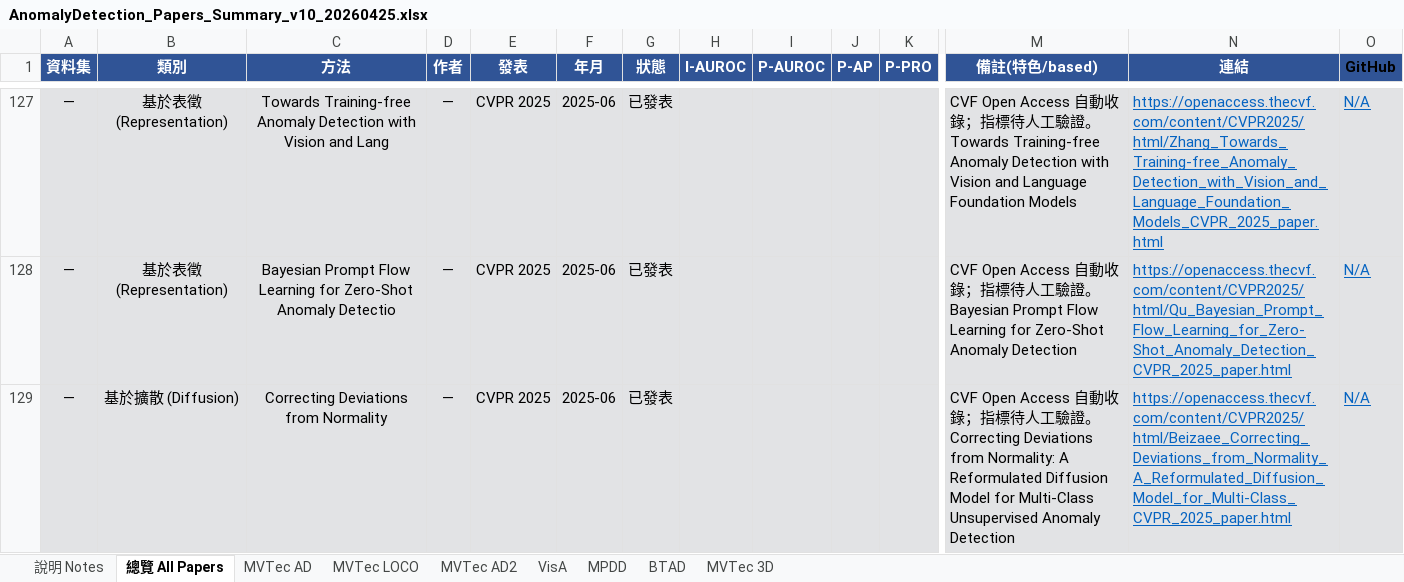
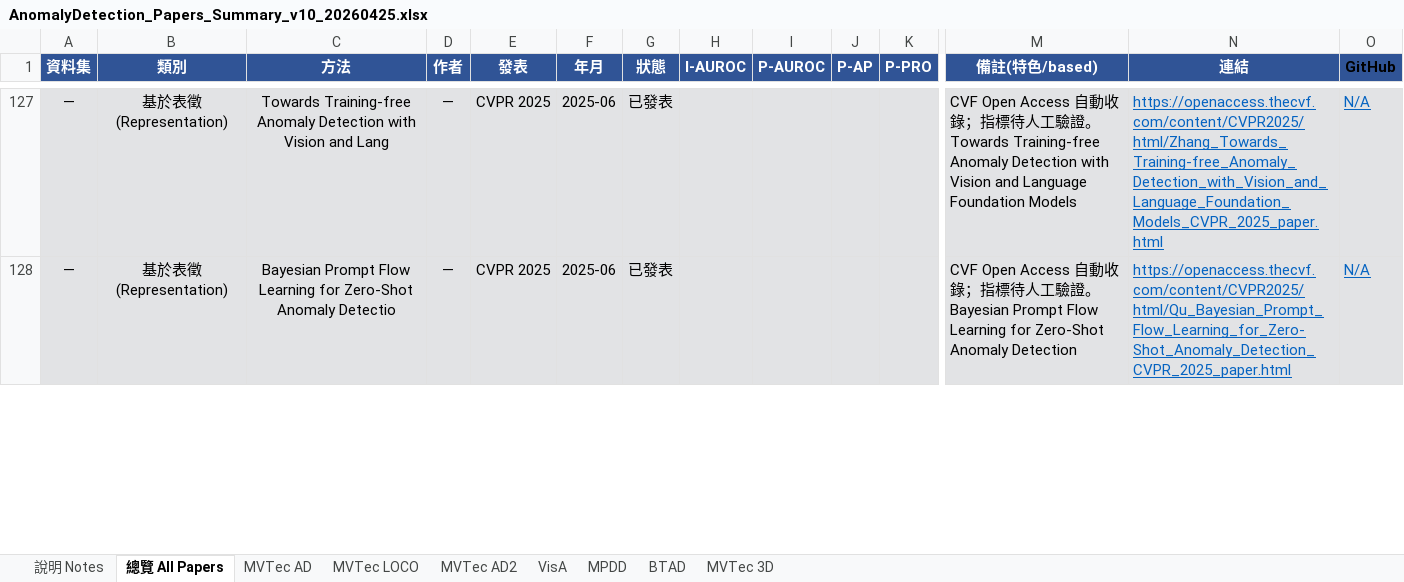
Before and after one commit to 112378074/NTUT-IVI-Lab--SOTA-Literature-Viewer, an Excel workbook: AnomalyDetection_Papers_Summary_v10_20260425.xlsx, sheet 總覽 All Papers, drawn as a sheet; only a part is shown, gaps mark what is left out; values as stored, in another font and other column widths than the file's, no borders; removed rows and columns are numbered as before the commit, all else as after; rows hold the shown columns only; the diff covers the shown part only; the diff names each change by its address in the sheet, - before the commit and + after, or states it on an @@ line.

Commit message:
verify batch 1: DeCo-Diff (CVPR25) + FUN-AD (WACV25) PDF-verified into MVTec AD + VisA rankings; add extract_metrics.py PDF table tool

```diff
--- a/AnomalyDetection_Papers_Summary_v10_20260425.xlsx (sheet 總覽 All Papers)
+++ b/AnomalyDetection_Papers_Summary_v10_20260425.xlsx (sheet 總覽 All Papers)
-row 129: — | 基於擴散 (Diffusion) | Correcting Deviations from Normality | — | CVPR 2025 | 2025-06 | 已發表 |  |  |  |  | CVF Open Access 自動收錄；指標待人工驗證。Correcting Deviations from Normality: A Reformulated Diffusion Model for Multi-Class Unsupervised Anomaly Detection | https://openaccess.thecvf.com/content/CVPR2025/html/Beizaee_Correcting_Deviations_from_Normality_A_Reformulated_Diffusion_Model_for_Multi-Class_CVPR_2025_paper.html | N/A
```
Also changed, not shown: 1 added row and 6 edited cells elsewhere in this sheet, sheet VisA, sheet MVTec AD, 3 other files.
